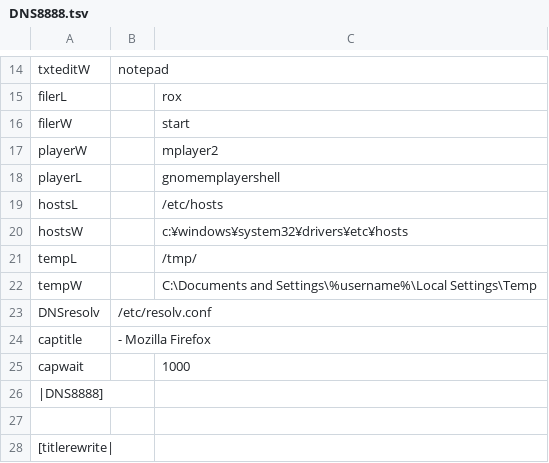
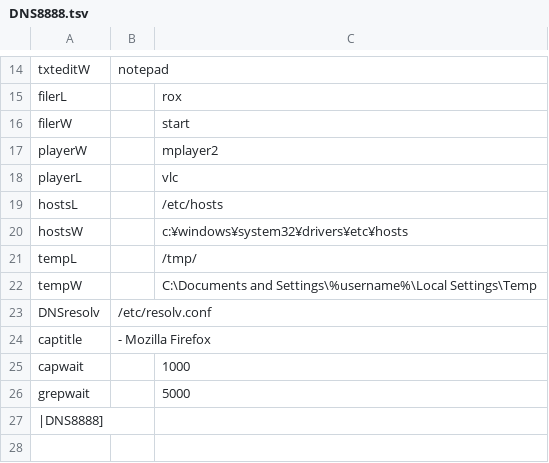
Before and after one commit to ooblog/DNS8888, a TSV file: DNS8888.tsv, drawn as a sheet; only a part is shown, gaps mark what is left out; the shorter side is filled out with more unchanged rows.

```diff
--- a/DNS8888.tsv
+++ b/DNS8888.tsv
@@ -17,3 +17,3 @@ filerW		start
 playerW		mplayer2
-playerL		gnomemplayershell
+playerL		vlc
 hostsL		/etc/hosts
@@ -25,2 +25,3 @@ captitle	 - Mozilla Firefox
 capwait		1000
+grepwait		5000
 |DNS8888]
```
Also changed, not shown: 4 other files.
